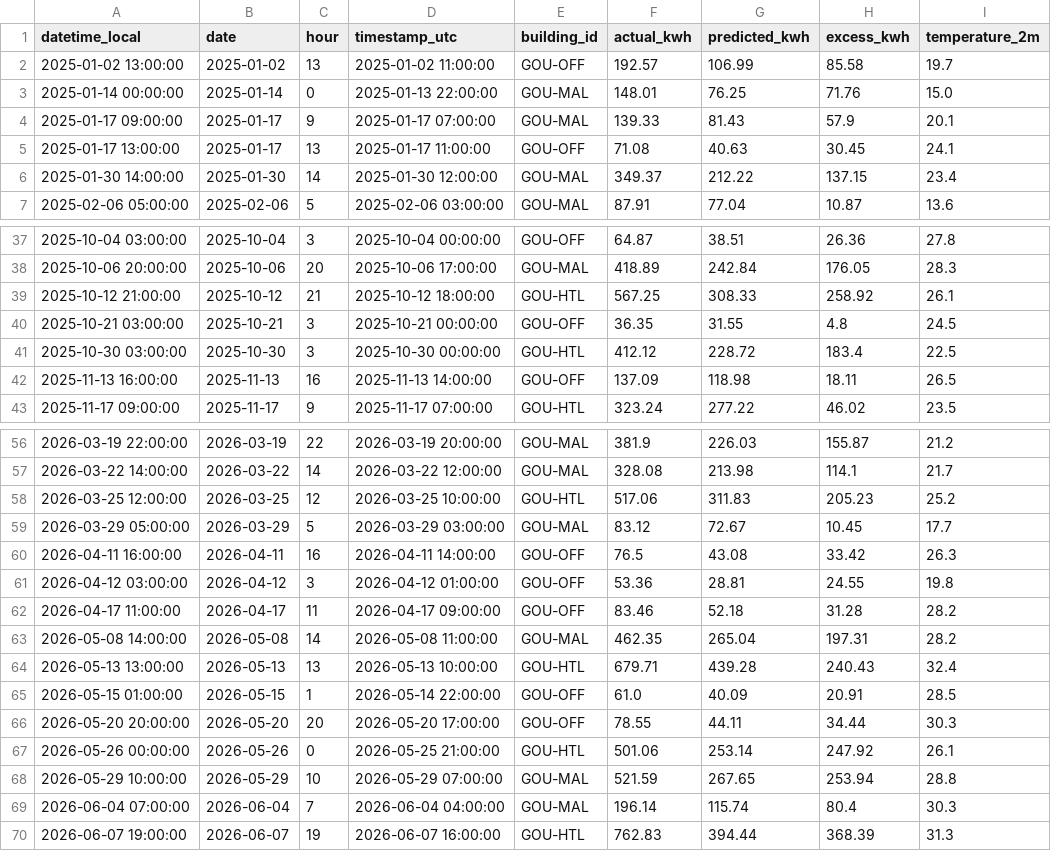
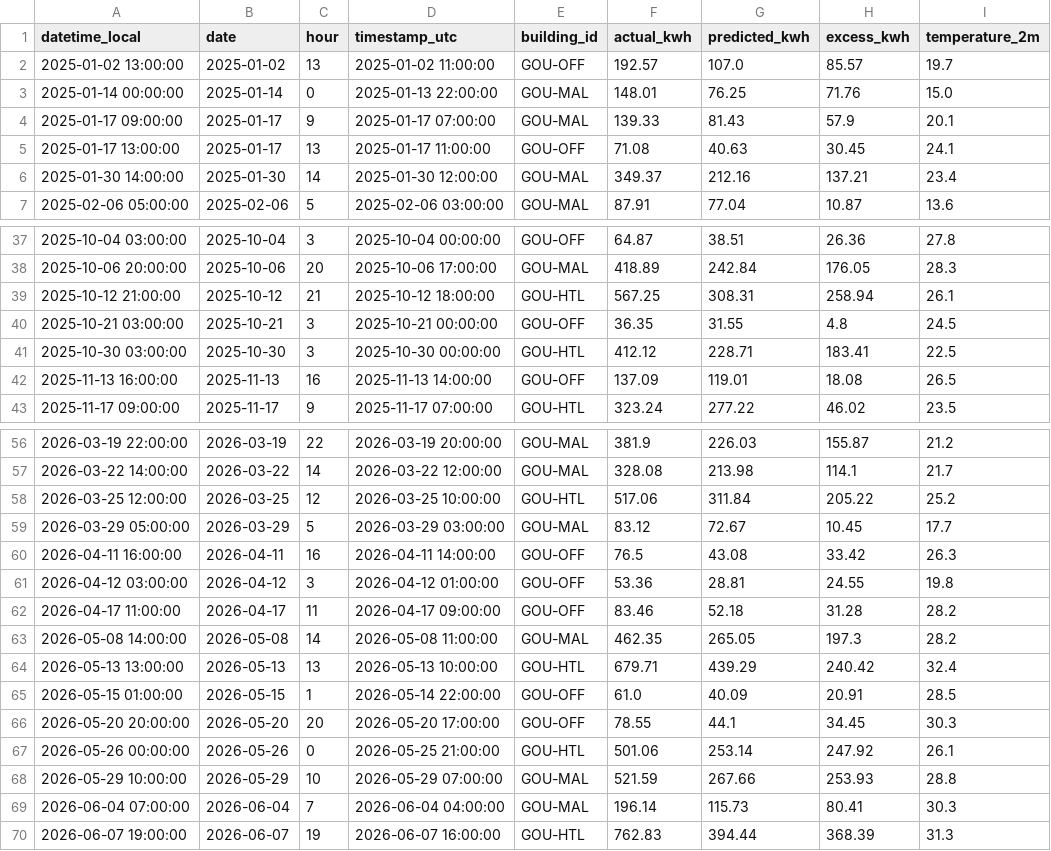
Before and after one commit to samerraef16-hash/Weather-energy-dashboard, a CSV file: data/powerbi/fact_anomalies.csv, drawn as a sheet; only a part is shown, gaps mark what is left out; the diff covers the shown part only.

```diff
--- a/data/powerbi/fact_anomalies.csv
+++ b/data/powerbi/fact_anomalies.csv
@@ -1,3 +1,3 @@
 datetime_local,date,hour,timestamp_utc,building_id,actual_kwh,predicted_kwh,excess_kwh,temperature_2m
-2025-01-02 13:00:00,2025-01-02,13,2025-01-02 11:00:00,GOU-OFF,192.57,106.99,85.58,19.7
+2025-01-02 13:00:00,2025-01-02,13,2025-01-02 11:00:00,GOU-OFF,192.57,107.0,85.57,19.7
 2025-01-14 00:00:00,2025-01-14,0,2025-01-13 22:00:00,GOU-MAL,148.01,76.25,71.76,15.0
@@ -5,3 +5,3 @@ datetime_local,date,hour,timestamp_utc,building_id,actual_kwh,predicted_kwh,exce
 2025-01-17 13:00:00,2025-01-17,13,2025-01-17 11:00:00,GOU-OFF,71.08,40.63,30.45,24.1
-2025-01-30 14:00:00,2025-01-30,14,2025-01-30 12:00:00,GOU-MAL,349.37,212.22,137.15,23.4
+2025-01-30 14:00:00,2025-01-30,14,2025-01-30 12:00:00,GOU-MAL,349.37,212.16,137.21,23.4
 2025-02-06 05:00:00,2025-02-06,5,2025-02-06 03:00:00,GOU-MAL,87.91,77.04,10.87,13.6
@@ -38,6 +38,6 @@ datetime_local,date,hour,timestamp_utc,building_id,actual_kwh,predicted_kwh,exce
 2025-10-06 20:00:00,2025-10-06,20,2025-10-06 17:00:00,GOU-MAL,418.89,242.84,176.05,28.3
-2025-10-12 21:00:00,2025-10-12,21,2025-10-12 18:00:00,GOU-HTL,567.25,308.33,258.92,26.1
+2025-10-12 21:00:00,2025-10-12,21,2025-10-12 18:00:00,GOU-HTL,567.25,308.31,258.94,26.1
 2025-10-21 03:00:00,2025-10-21,3,2025-10-21 00:00:00,GOU-OFF,36.35,31.55,4.8,24.5
-2025-10-30 03:00:00,2025-10-30,3,2025-10-30 00:00:00,GOU-HTL,412.12,228.72,183.4,22.5
-2025-11-13 16:00:00,2025-11-13,16,2025-11-13 14:00:00,GOU-OFF,137.09,118.98,18.11,26.5
+2025-10-30 03:00:00,2025-10-30,3,2025-10-30 00:00:00,GOU-HTL,412.12,228.71,183.41,22.5
+2025-11-13 16:00:00,2025-11-13,16,2025-11-13 14:00:00,GOU-OFF,137.09,119.01,18.08,26.5
 2025-11-17 09:00:00,2025-11-17,9,2025-11-17 07:00:00,GOU-HTL,323.24,277.22,46.02,23.5
@@ -57,3 +57,3 @@ datetime_local,date,hour,timestamp_utc,building_id,actual_kwh,predicted_kwh,exce
 2026-03-22 14:00:00,2026-03-22,14,2026-03-22 12:00:00,GOU-MAL,328.08,213.98,114.1,21.7
-2026-03-25 12:00:00,2026-03-25,12,2026-03-25 10:00:00,GOU-HTL,517.06,311.83,205.23,25.2
+2026-03-25 12:00:00,2026-03-25,12,2026-03-25 10:00:00,GOU-HTL,517.06,311.84,205.22,25.2
 2026-03-29 05:00:00,2026-03-29,5,2026-03-29 03:00:00,GOU-MAL,83.12,72.67,10.45,17.7
@@ -62,9 +62,9 @@ datetime_local,date,hour,timestamp_utc,building_id,actual_kwh,predicted_kwh,exce
 2026-04-17 11:00:00,2026-04-17,11,2026-04-17 09:00:00,GOU-OFF,83.46,52.18,31.28,28.2
-2026-05-08 14:00:00,2026-05-08,14,2026-05-08 11:00:00,GOU-MAL,462.35,265.04,197.31,28.2
-2026-05-13 13:00:00,2026-05-13,13,2026-05-13 10:00:00,GOU-HTL,679.71,439.28,240.43,32.4
+2026-05-08 14:00:00,2026-05-08,14,2026-05-08 11:00:00,GOU-MAL,462.35,265.05,197.3,28.2
+2026-05-13 13:00:00,2026-05-13,13,2026-05-13 10:00:00,GOU-HTL,679.71,439.29,240.42,32.4
 2026-05-15 01:00:00,2026-05-15,1,2026-05-14 22:00:00,GOU-OFF,61.0,40.09,20.91,28.5
-2026-05-20 20:00:00,2026-05-20,20,2026-05-20 17:00:00,GOU-OFF,78.55,44.11,34.44,30.3
+2026-05-20 20:00:00,2026-05-20,20,2026-05-20 17:00:00,GOU-OFF,78.55,44.1,34.45,30.3
 2026-05-26 00:00:00,2026-05-26,0,2026-05-25 21:00:00,GOU-HTL,501.06,253.14,247.92,26.1
-2026-05-29 10:00:00,2026-05-29,10,2026-05-29 07:00:00,GOU-MAL,521.59,267.65,253.94,28.8
-2026-06-04 07:00:00,2026-06-04,7,2026-06-04 04:00:00,GOU-MAL,196.14,115.74,80.4,30.3
+2026-05-29 10:00:00,2026-05-29,10,2026-05-29 07:00:00,GOU-MAL,521.59,267.66,253.93,28.8
+2026-06-04 07:00:00,2026-06-04,7,2026-06-04 04:00:00,GOU-MAL,196.14,115.73,80.41,30.3
 2026-06-07 19:00:00,2026-06-07,19,2026-06-07 16:00:00,GOU-HTL,762.83,394.44,368.39,31.3
```
Also changed, not shown: 16 edited cells elsewhere in this file, data/powerbi/data_quality_checks.csv, data/powerbi/fact_energy_daily_model.csv, 6 other files.
